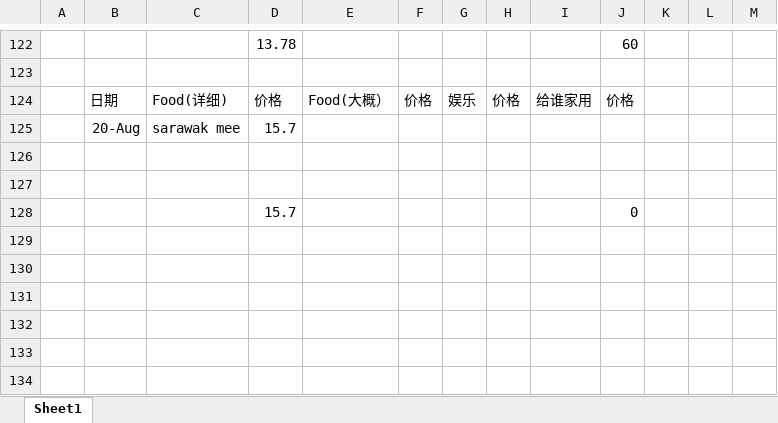
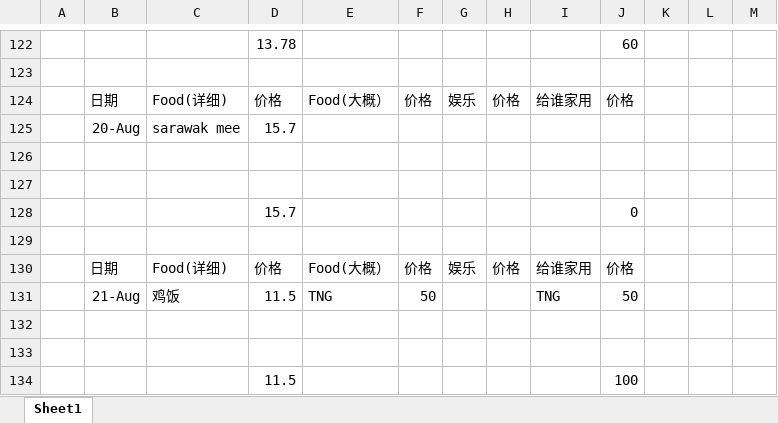
Before and after one commit to KarsengYapPrivate/NoteBook, an Excel workbook: montly.xlsx, sheet Sheet1, drawn as a sheet; only a part is shown, gaps mark what is left out; values as stored, in another font and other column widths than the file's, no borders; the diff names each change by its address in the sheet, - before the commit and + after, or states it on an @@ line.

Commit message:
Update 8/22

```diff
--- a/montly.xlsx (sheet Sheet1)
+++ b/montly.xlsx (sheet Sheet1)
+row 129: (empty)
+row 130:  | 日期 | Food(详细) | 价格 | Food(大概） | 价格 | 娱乐 | 价格 | 给谁家用 | 价格
+row 131:  | 21-Aug | 鸡饭 | 11.5 | TNG | 50 |  |  | TNG | 50
+row 132: (empty)
+row 133: (empty)
+row 134:  |  |  | 11.5 |  |  |  |  |  | 100
```
